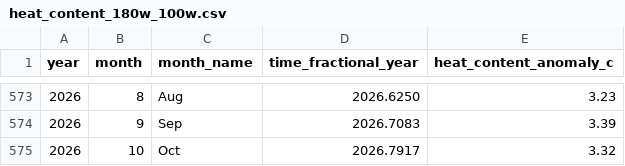
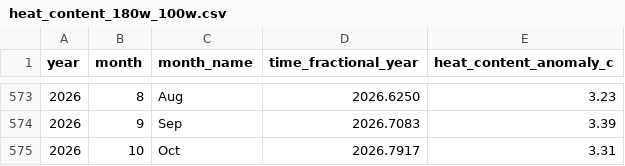
Before and after one commit to ThePiTree/pulse-of-the-pacific, a CSV file: public/archive/heat_content_180w_100w.csv, drawn as a sheet; only a part is shown, gaps mark what is left out.

```diff
--- a/public/archive/heat_content_180w_100w.csv
+++ b/public/archive/heat_content_180w_100w.csv
@@ -574,2 +574,2 @@ year,month,month_name,time_fractional_year,heat_content_anomaly_c
 2026,9,Sep,2026.7083,3.39
-2026,10,Oct,2026.7917,3.32
+2026,10,Oct,2026.7917,3.31
```
Also changed, not shown: public/archive/enso_monthly_merged.csv, public/archive/nino34_weekly.csv, 13 other files.
